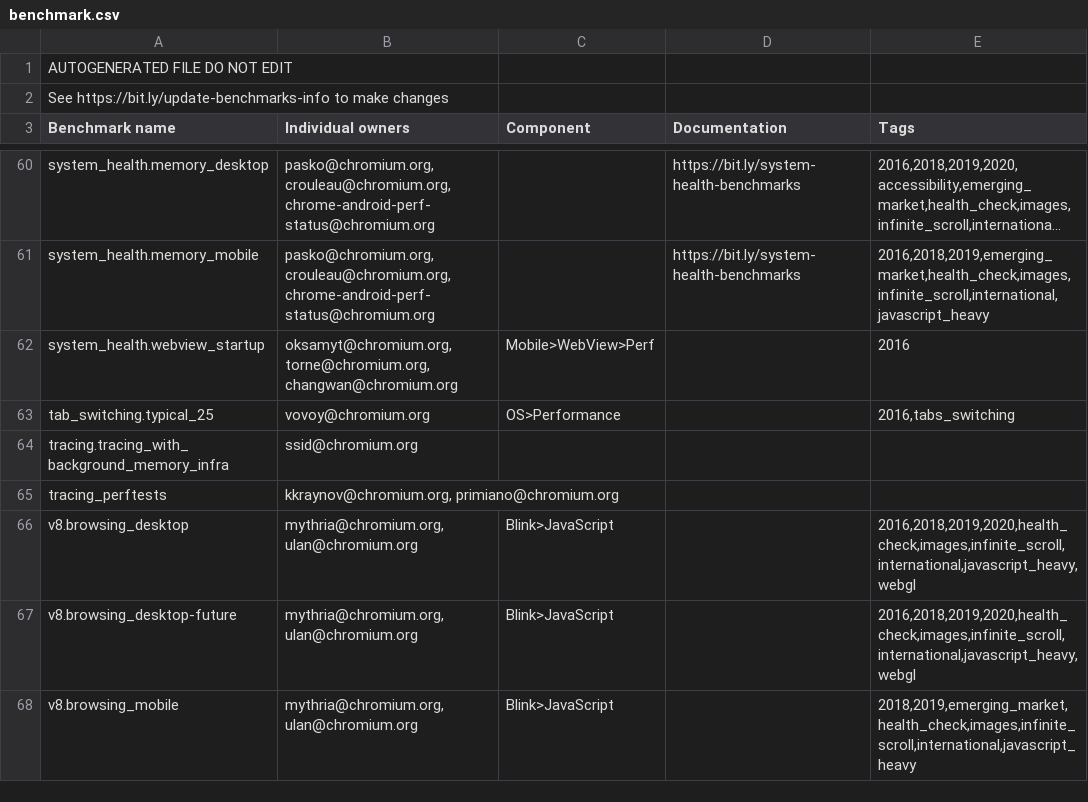
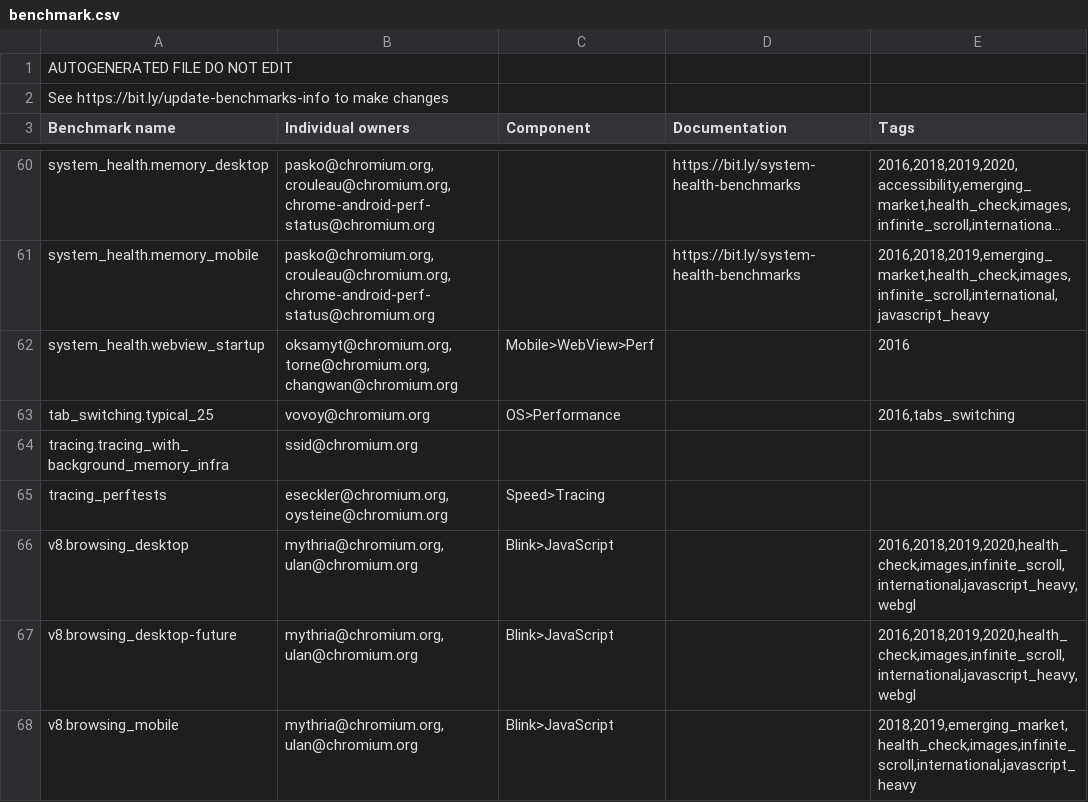
Before and after one commit to dbuskariol-org/chromium, a CSV file: tools/perf/benchmark.csv, drawn as a sheet; only a part is shown, gaps mark what is left out; long unchanged cells end in ….

Commit message:
[Benchmarking] Owner update for tracing_perftests
Updating the owners of tracing_perftests. After synced with primiano@,
setting the owners to eseckler@chromium.org and oysteine@chromium.org.

Bug: chromium:1049256
Change-Id: I6c2269369e7ec5d9114e15fc915bd1b439841da2
Reviewed-on: https://chromium-review.googlesource.com/c/chromium/src/+/2085832
Commit-Queue: Wenbin Zhang <wenbinzhang@google.com>
Reviewed-by: Caleb Rouleau <crouleau@chromium.org>
Reviewed-by: oysteine <oysteine@chromium.org>
Reviewed-by: Eric Seckler <eseckler@chromium.org>
Cr-Commit-Position: refs/heads/master@{#746584}

```diff
--- a/tools/perf/benchmark.csv
+++ b/tools/perf/benchmark.csv
@@ -64,3 +64,3 @@ tab_switching.typical_25,vovoy@chromium.org,OS>Performance,,"2016,tabs_switching
 tracing.tracing_with_background_memory_infra,ssid@chromium.org,,,
-tracing_perftests,"kkraynov@chromium.org, primiano@chromium.org",,,
+tracing_perftests,"eseckler@chromium.org, oysteine@chromium.org",Speed>Tracing,,
 v8.browsing_desktop,"mythria@chromium.org, ulan@chromium.org",Blink>JavaScript,,"2016,2018,2019,2020,health_check,images,infinite_scroll,international,javascript_heavy,webgl"
```
Also changed, not shown: 1 other file.
